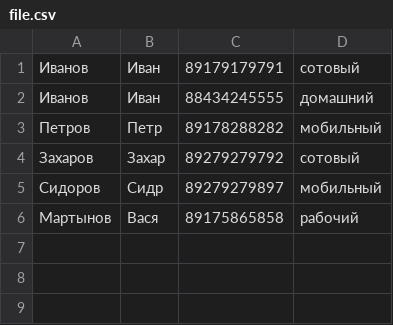
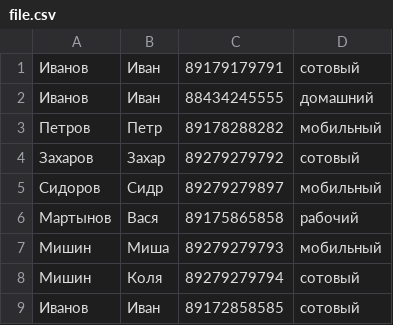
Before and after one commit to JohnHozin/Phone_list, a CSV file: file.csv, drawn as a sheet; the diff names each change by its address in the sheet, - before the commit and + after, or states it on an @@ line.

Commit message:
Update file.csv

```diff
--- a/file.csv
+++ b/file.csv
+row 7: Мишин | Миша | 89279279793 | мобильный
+row 8: Мишин | Коля | 89279279794 | сотовый
+row 9: Иванов | Иван | 89172858585 | сотовый
```
